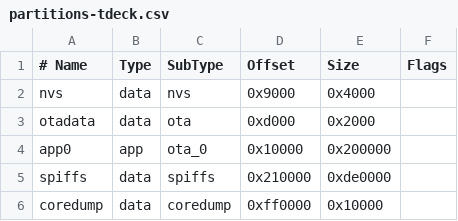
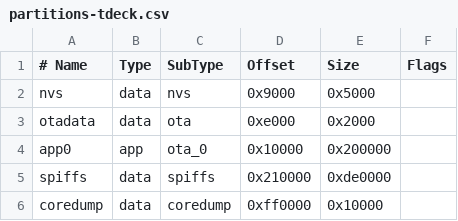
Before and after one commit to ssbc/tinySSB, a CSV file: esp32/loramesh-TDeck/partitions-tdeck.csv, drawn as a sheet.

```diff
--- a/esp32/loramesh-TDeck/partitions-tdeck.csv
+++ b/esp32/loramesh-TDeck/partitions-tdeck.csv
@@ -1,4 +1,4 @@
 # Name,   Type, SubType,  Offset,   Size, Flags
-nvs,      data, nvs,      0x9000,     0x4000,
-otadata,  data, ota,      0xd000,     0x2000,
+nvs,      data, nvs,      0x9000,     0x5000,
+otadata,  data, ota,      0xe000,     0x2000,
 app0,     app,  ota_0,    0x10000,  0x200000,
```
Also changed, not shown: 21 other files.
